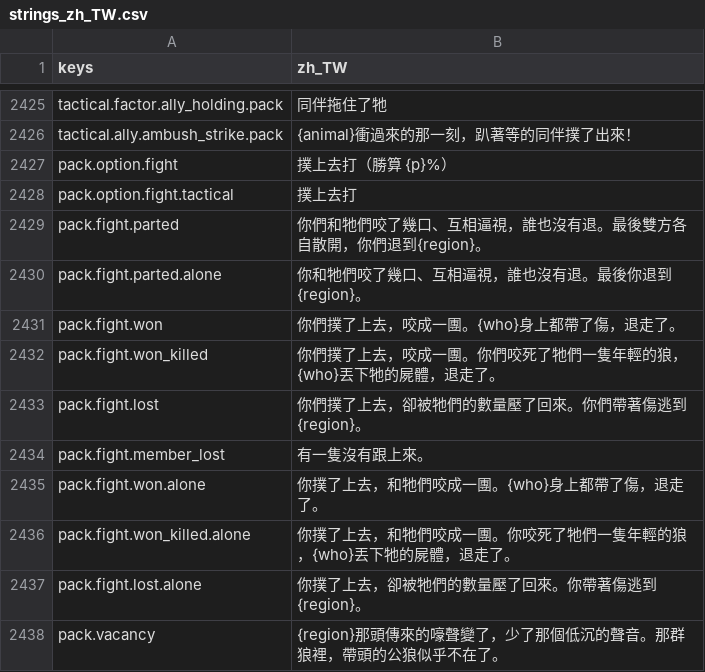
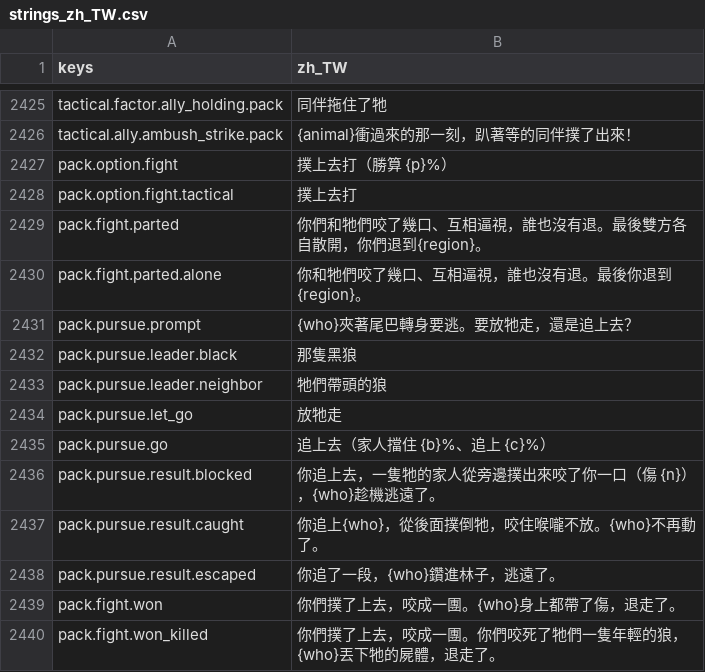
Before and after one commit to gigd123/wolf-life, a CSV file: localization/strings_zh_TW.csv, drawn as a sheet; only a part is shown, gaps mark what is left out; the shorter side is filled out with more unchanged rows.

```diff
--- a/localization/strings_zh_TW.csv
+++ b/localization/strings_zh_TW.csv
@@ -2434,2 +2434,10 @@ pack.fight.parted,你們和牠們咬了幾口、互相逼視，誰也沒有退
 pack.fight.parted.alone,你和牠們咬了幾口、互相逼視，誰也沒有退。最後你退到{region}。
+pack.pursue.prompt,{who}夾著尾巴轉身要逃。要放牠走，還是追上去？
+pack.pursue.leader.black,那隻黑狼
+pack.pursue.leader.neighbor,牠們帶頭的狼
+pack.pursue.let_go,放牠走
+pack.pursue.go,追上去（家人擋住 {b}%、追上 {c}%）
+pack.pursue.result.blocked,你追上去，一隻牠的家人從旁邊撲出來咬了你一口（傷 {n}），{who}趁機逃遠了。
+pack.pursue.result.caught,你追上{who}，從後面撲倒牠，咬住喉嚨不放。{who}不再動了。
+pack.pursue.result.escaped,你追了一段，{who}鑽進林子，逃遠了。
 pack.fight.won,你們撲了上去，咬成一團。{who}身上都帶了傷，退走了。
```
Also changed, not shown: 9 other files.
